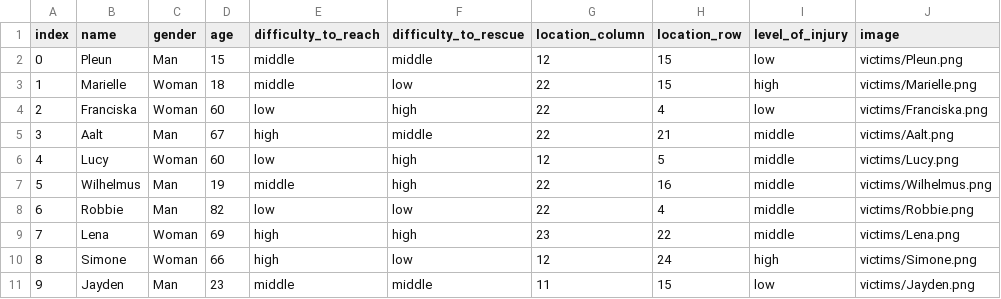
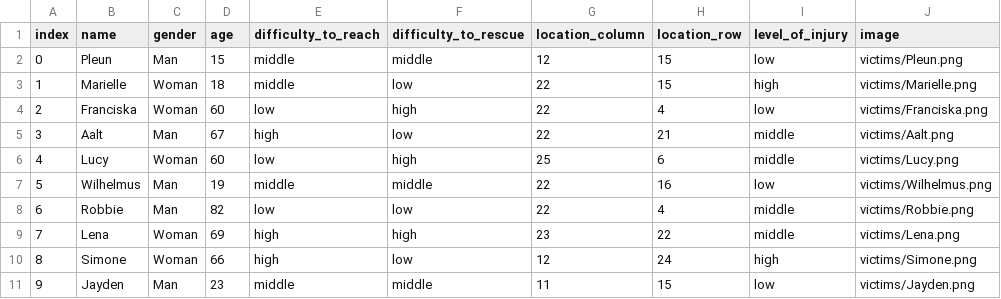
Before and after one commit to zhanghuishun/MHC-for-SAR-task-1, a CSV file: victim_generator/victim_data.csv, drawn as a sheet.

```diff
--- a/victim_generator/victim_data.csv
+++ b/victim_generator/victim_data.csv
@@ -4,5 +4,5 @@ index;name;gender;age;difficulty_to_reach;difficulty_to_rescue;location_column;l
 2;Franciska;Woman;60;low;high;22;4;low;victims/Franciska.png
-3;Aalt;Man;67;high;middle;22;21;middle;victims/Aalt.png
-4;Lucy;Woman;60;low;high;12;5;middle;victims/Lucy.png
-5;Wilhelmus;Man;19;middle;high;22;16;middle;victims/Wilhelmus.png
+3;Aalt;Man;67;high;low;22;21;middle;victims/Aalt.png
+4;Lucy;Woman;60;low;high;25;6;middle;victims/Lucy.png
+5;Wilhelmus;Man;19;middle;middle;22;16;low;victims/Wilhelmus.png
 6;Robbie;Man;82;low;low;22;4;middle;victims/Robbie.png
```
Also changed, not shown: 2 other files.
